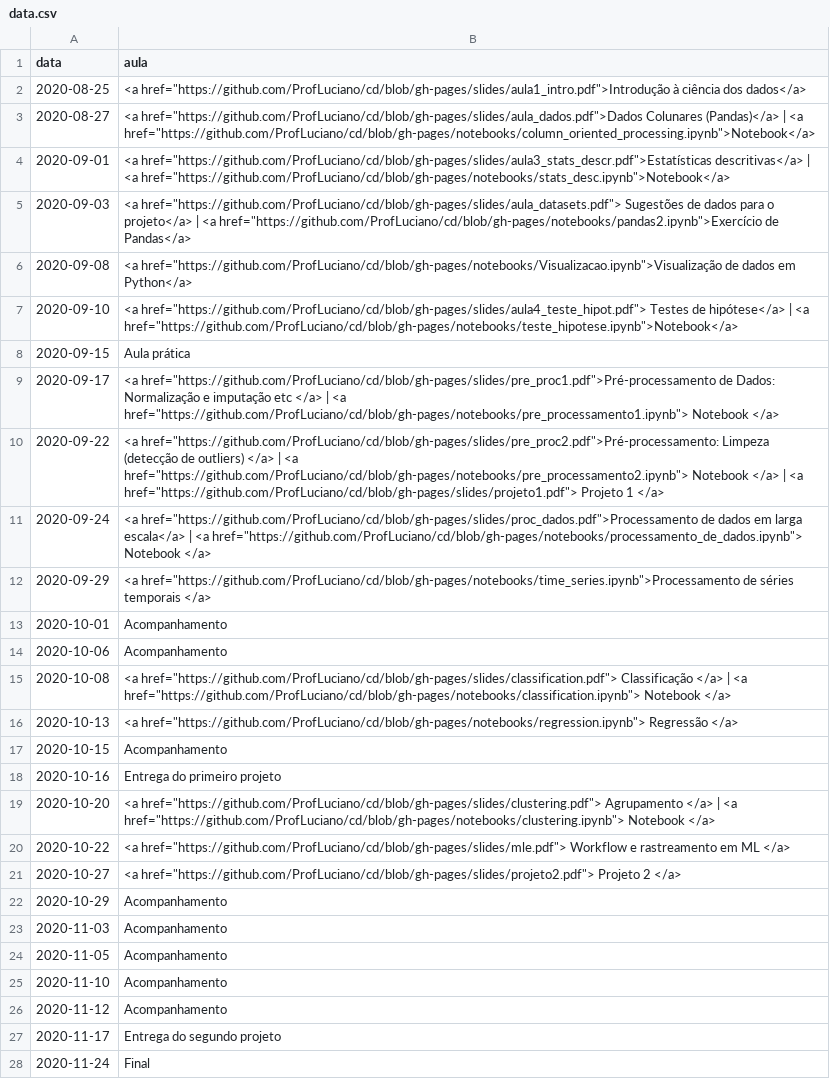
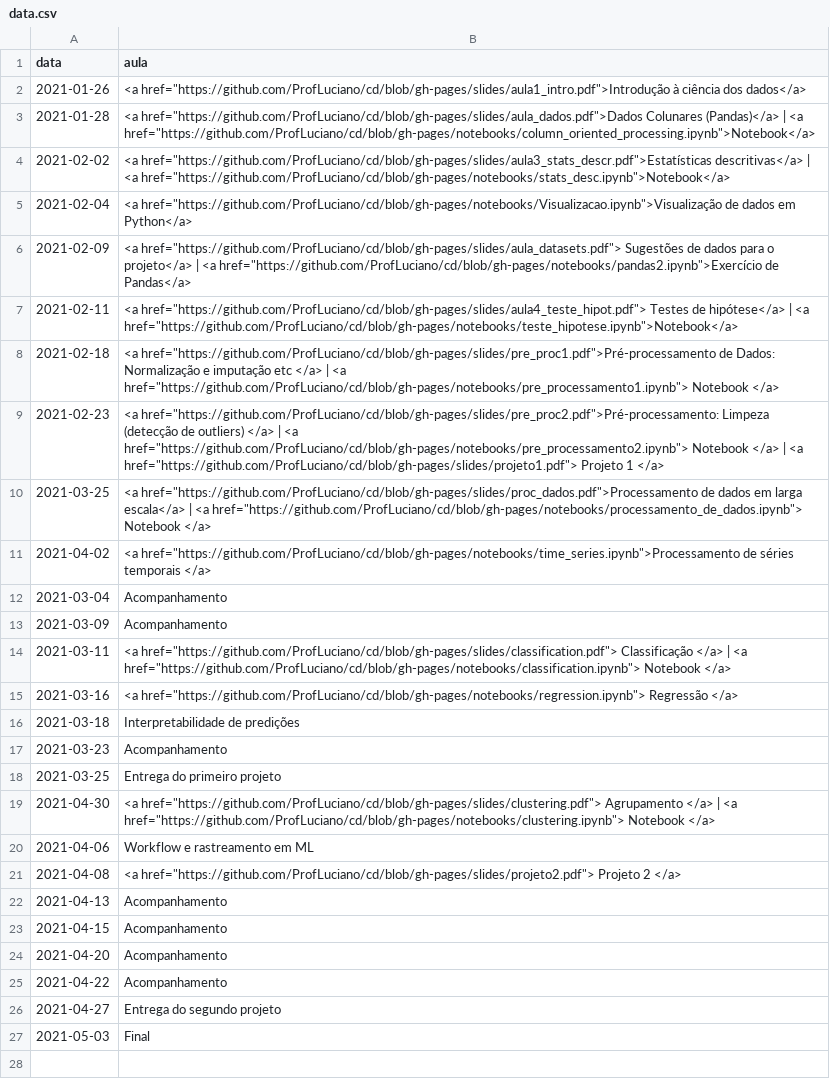
Before and after one commit to ProfLuciano/cd, a CSV file: pages/data.csv, drawn as a sheet; removed rows and columns are numbered as before the commit, all else as after; the diff names each change by its address in the sheet, - before the commit and + after, or states it on an @@ line.

Commit message:
updating schedule

```diff
--- a/pages/data.csv
+++ b/pages/data.csv
-A2 (data): 2020-08-25
+A2 (data): 2021-01-26
-A3 (data): 2020-08-27
+A3 (data): 2021-01-28
-A4 (data): 2020-09-01
+A4 (data): 2021-02-02
+row 5: 2021-02-04 | <a href="https://github.com/ProfLuciano/cd/blob/gh-pages/notebooks/Visualizacao.ipynb">Visualização de dados em Python</a>
-A6 (data): 2020-09-03
+A6 (data): 2021-02-09
-row 6: 2020-09-08 | <a href="https://github.com/ProfLuciano/cd/blob/gh-pages/notebooks/Visualizacao.ipynb">Visualização de dados em Python</a>
-A7 (data): 2020-09-10
+A7 (data): 2021-02-11
-row 8: 2020-09-15 | Aula prática
-A8 (data): 2020-09-17
+A8 (data): 2021-02-18
-A9 (data): 2020-09-22
+A9 (data): 2021-02-23
-A10 (data): 2020-09-24
+A10 (data): 2021-03-25
-A11 (data): 2020-09-29
+A11 (data): 2021-04-02
-A12 (data): 2020-10-01
+A12 (data): 2021-03-04
-A13 (data): 2020-10-06
+A13 (data): 2021-03-09
-A14 (data): 2020-10-08
+A14 (data): 2021-03-11
-A15 (data): 2020-10-13
+A15 (data): 2021-03-16
+row 16: 2021-03-18 | Interpretabilidade de predições
-A17 (data): 2020-10-15
+A17 (data): 2021-03-23
-A18 (data): 2020-10-16
+A18 (data): 2021-03-25
-A19 (data): 2020-10-20
+A19 (data): 2021-04-30
-row 20: 2020-10-22 | <a href="https://github.com/ProfLuciano/cd/blob/gh-pages/slides/mle.pdf"> Workflow e rastreamento em ML </a>
+row 20: 2021-04-06 | Workflow e rastreamento em ML
-A21 (data): 2020-10-27
+A21 (data): 2021-04-08
-row 22: 2020-10-29 | Acompanhamento
-A22 (data): 2020-11-03
+A22 (data): 2021-04-13
-A23 (data): 2020-11-05
+A23 (data): 2021-04-15
-A24 (data): 2020-11-10
+A24 (data): 2021-04-20
-A25 (data): 2020-11-12
+A25 (data): 2021-04-22
-A26 (data): 2020-11-17
+A26 (data): 2021-04-27
-A27 (data): 2020-11-24
+A27 (data): 2021-05-03
```
